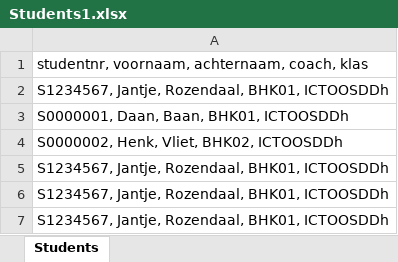
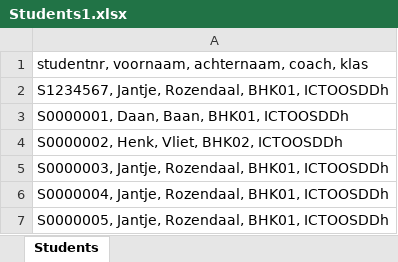
Before and after one commit to TheHunterDog/H5-Project, an Excel workbook: DataImporting/Files/Students1.xlsx, sheet Students, drawn as a sheet; values as stored, in another font and other column widths than the file's, no borders; the diff names each change by its address in the sheet, - before the commit and + after, or states it on an @@ line.

Commit message:
data saving

```diff
--- a/DataImporting/Files/Students1.xlsx (sheet Students)
+++ b/DataImporting/Files/Students1.xlsx (sheet Students)
-A5: S1234567, Jantje, Rozendaal, BHK01, ICTOOSDDh
+A5: S0000003, Jantje, Rozendaal, BHK01, ICTOOSDDh
-A6: S1234567, Jantje, Rozendaal, BHK01, ICTOOSDDh
+A6: S0000004, Jantje, Rozendaal, BHK01, ICTOOSDDh
-A7: S1234567, Jantje, Rozendaal, BHK01, ICTOOSDDh
+A7: S0000005, Jantje, Rozendaal, BHK01, ICTOOSDDh
```
Also changed, not shown: 5 other files.
